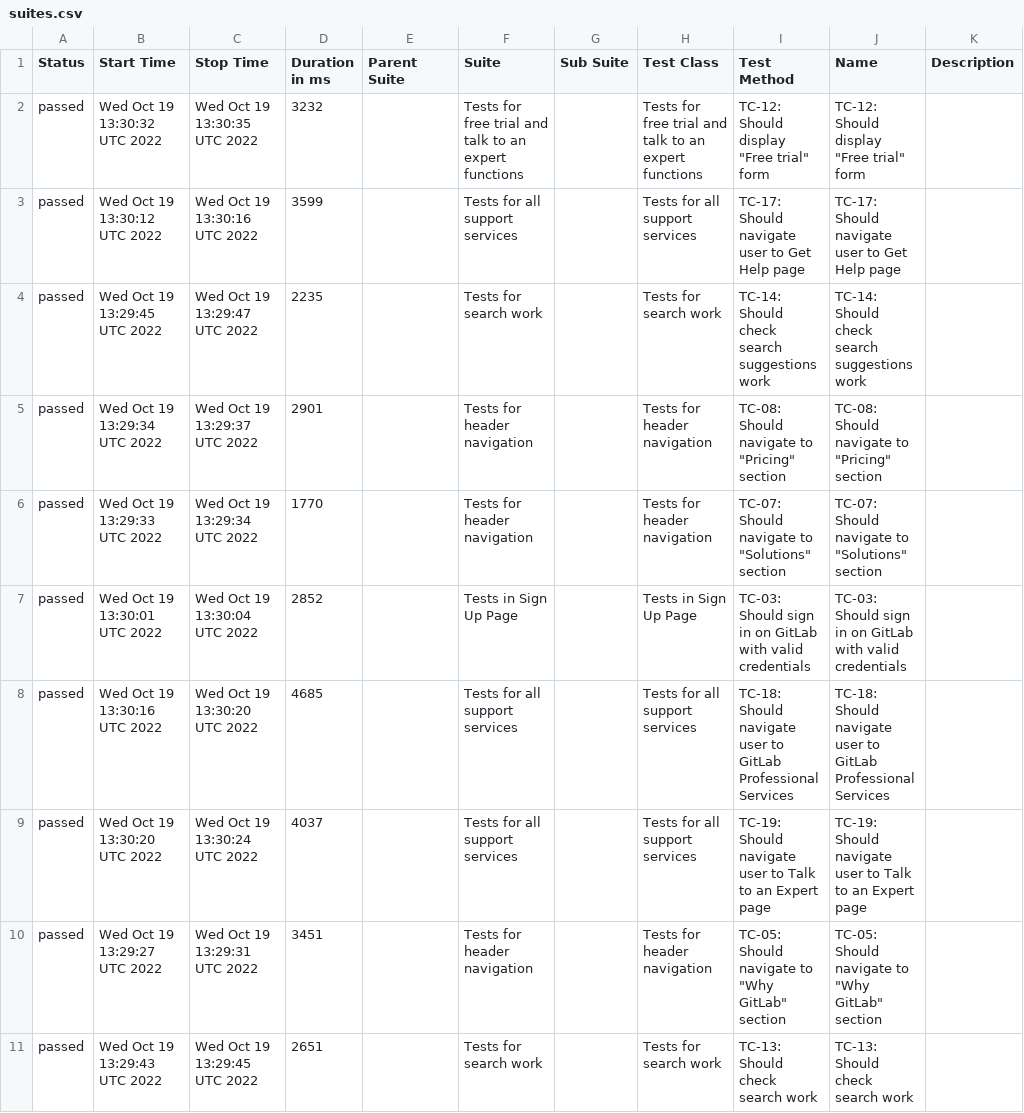
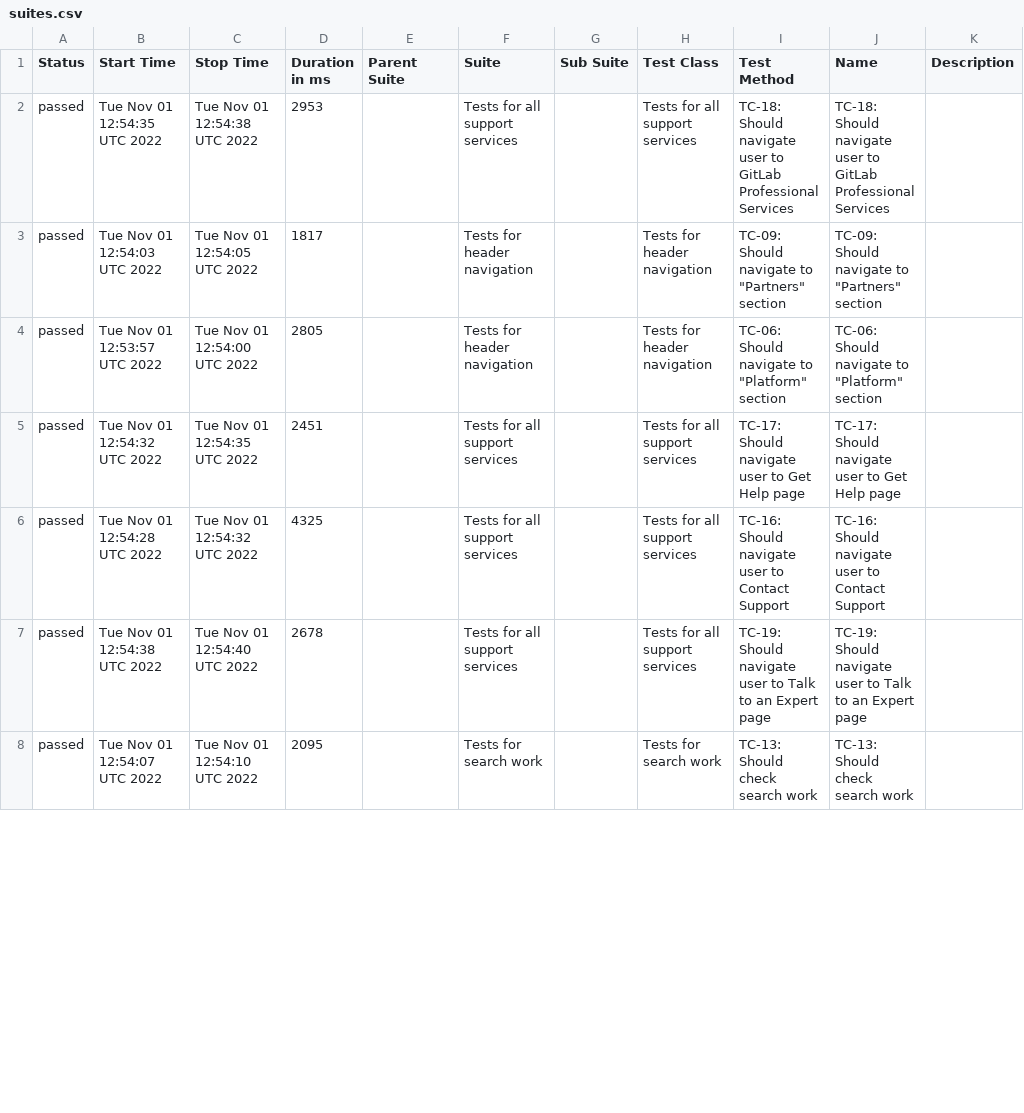
Before and after one commit to txt2021/GitLab_Testing_WebdriverIO, a CSV file: data/suites.csv, drawn as a sheet; only a part is shown; the diff covers the shown part only.

```diff
--- a/data/suites.csv
+++ b/data/suites.csv
@@ -1,11 +1,8 @@
 "Status","Start Time","Stop Time","Duration in ms","Parent Suite","Suite","Sub Suite","Test Class","Test Method","Name","Description"
-"passed","Wed Oct 19 13:30:32 UTC 2022","Wed Oct 19 13:30:35 UTC 2022","3232","","Tests for free trial and talk to an expert functions","","Tests for free trial and talk to an expert functions","TC-12: Should display ""Free trial"" form","TC-12: Should display ""Free trial"" form",""
-"passed","Wed Oct 19 13:30:12 UTC 2022","Wed Oct 19 13:30:16 UTC 2022","3599","","Tests for all support services","","Tests for all support services","TC-17: Should navigate user to Get Help page","TC-17: Should navigate user to Get Help page",""
-"passed","Wed Oct 19 13:29:45 UTC 2022","Wed Oct 19 13:29:47 UTC 2022","2235","","Tests for search work","","Tests for search work","TC-14: Should check search suggestions work","TC-14: Should check search suggestions work",""
-"passed","Wed Oct 19 13:29:34 UTC 2022","Wed Oct 19 13:29:37 UTC 2022","2901","","Tests for header navigation","","Tests for header navigation","TC-08: Should navigate to ""Pricing"" section","TC-08: Should navigate to ""Pricing"" section",""
-"passed","Wed Oct 19 13:29:33 UTC 2022","Wed Oct 19 13:29:34 UTC 2022","1770","","Tests for header navigation","","Tests for header navigation","TC-07: Should navigate to ""Solutions"" section","TC-07: Should navigate to ""Solutions"" section",""
-"passed","Wed Oct 19 13:30:01 UTC 2022","Wed Oct 19 13:30:04 UTC 2022","2852","","Tests in Sign Up Page","","Tests in Sign Up Page","TC-03: Should sign in on GitLab with valid credentials","TC-03: Should sign in on GitLab with valid credentials",""
-"passed","Wed Oct 19 13:30:16 UTC 2022","Wed Oct 19 13:30:20 UTC 2022","4685","","Tests for all support services","","Tests for all support services","TC-18: Should navigate user to GitLab Professional Services","TC-18: Should navigate user to GitLab Professional Services",""
-"passed","Wed Oct 19 13:30:20 UTC 2022","Wed Oct 19 13:30:24 UTC 2022","4037","","Tests for all support services","","Tests for all support services","TC-19: Should navigate user to Talk to an Expert page","TC-19: Should navigate user to Talk to an Expert page",""
-"passed","Wed Oct 19 13:29:27 UTC 2022","Wed Oct 19 13:29:31 UTC 2022","3451","","Tests for header navigation","","Tests for header navigation","TC-05: Should navigate to ""Why GitLab"" section","TC-05: Should navigate to ""Why GitLab"" section",""
-"passed","Wed Oct 19 13:29:43 UTC 2022","Wed Oct 19 13:29:45 UTC 2022","2651","","Tests for search work","","Tests for search work","TC-13: Should check search work","TC-13: Should check search work",""
+"passed","Tue Nov 01 12:54:35 UTC 2022","Tue Nov 01 12:54:38 UTC 2022","2953","","Tests for all support services","","Tests for all support services","TC-18: Should navigate user to GitLab Professional Services","TC-18: Should navigate user to GitLab Professional Services",""
+"passed","Tue Nov 01 12:54:03 UTC 2022","Tue Nov 01 12:54:05 UTC 2022","1817","","Tests for header navigation","","Tests for header navigation","TC-09: Should navigate to ""Partners"" section","TC-09: Should navigate to ""Partners"" section",""
+"passed","Tue Nov 01 12:53:57 UTC 2022","Tue Nov 01 12:54:00 UTC 2022","2805","","Tests for header navigation","","Tests for header navigation","TC-06: Should navigate to ""Platform"" section","TC-06: Should navigate to ""Platform"" section",""
+"passed","Tue Nov 01 12:54:32 UTC 2022","Tue Nov 01 12:54:35 UTC 2022","2451","","Tests for all support services","","Tests for all support services","TC-17: Should navigate user to Get Help page","TC-17: Should navigate user to Get Help page",""
+"passed","Tue Nov 01 12:54:28 UTC 2022","Tue Nov 01 12:54:32 UTC 2022","4325","","Tests for all support services","","Tests for all support services","TC-16: Should navigate user to Contact Support","TC-16: Should navigate user to Contact Support",""
+"passed","Tue Nov 01 12:54:38 UTC 2022","Tue Nov 01 12:54:40 UTC 2022","2678","","Tests for all support services","","Tests for all support services","TC-19: Should navigate user to Talk to an Expert page","TC-19: Should navigate user to Talk to an Expert page",""
+"passed","Tue Nov 01 12:54:07 UTC 2022","Tue Nov 01 12:54:10 UTC 2022","2095","","Tests for search work","","Tests for search work","TC-13: Should check search work","TC-13: Should check search work",""
```
Also changed, not shown: 6 added rows, 3 removed rows and 27 edited cells elsewhere in this file, 53 other files.
